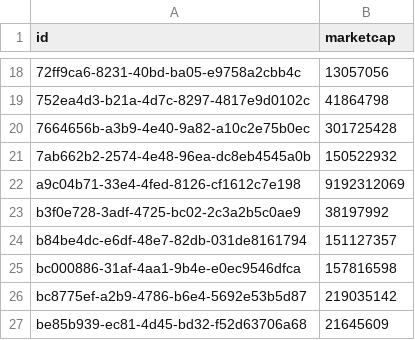
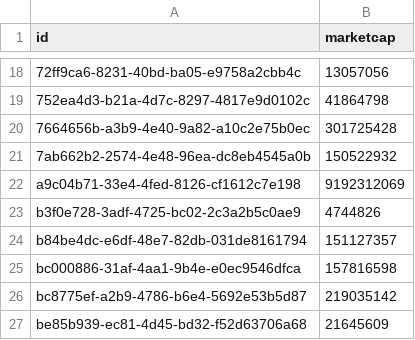
Before and after one commit to AndrePilcoChiuyare/ml-crypto, a CSV file: ml-project/data/processed/rwa_market_caps.csv, drawn as a sheet; only a part is shown, gaps mark what is left out.

```diff
--- a/ml-project/data/processed/rwa_market_caps.csv
+++ b/ml-project/data/processed/rwa_market_caps.csv
@@ -22,3 +22,3 @@ id,marketcap
 a9c04b71-33e4-4fed-8126-cf1612c7e198,9192312069
-b3f0e728-3adf-4725-bc02-2c3a2b5c0ae9,38197992
+b3f0e728-3adf-4725-bc02-2c3a2b5c0ae9,4744826
 b84be4dc-e6df-48e7-82db-031de8161794,151127357
```
Also changed, not shown: 2 other files.
